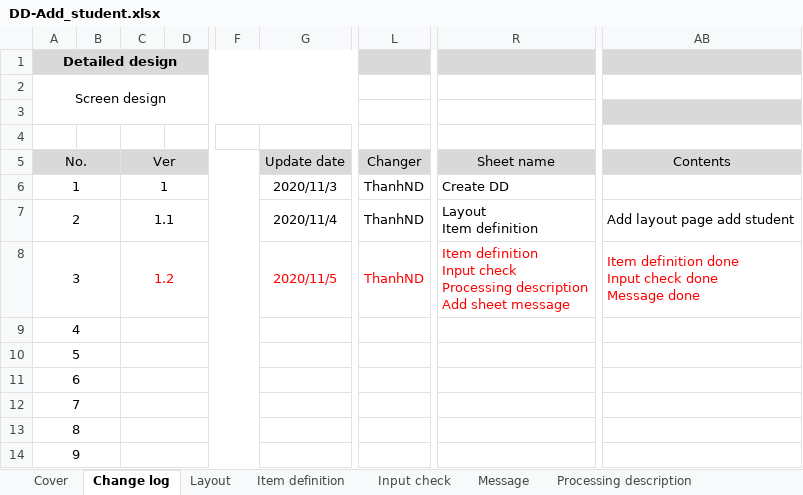
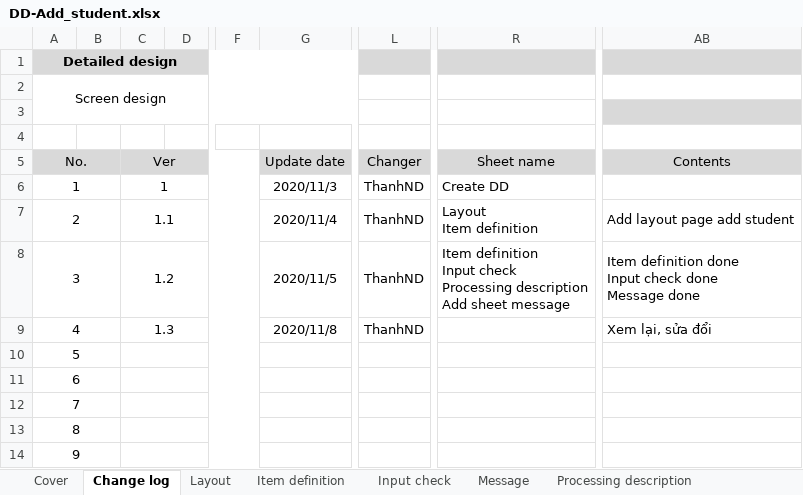
Before and after one commit to iamducthanh/Java-training, an Excel workbook: DD-Add_student.xlsx, sheet Change log, drawn as a sheet; only a part is shown, gaps mark what is left out; values as stored, in another font and other column widths than the file's, no borders; the diff names each change by its address in the sheet, - before the commit and + after, or states it on an @@ line.

```diff
--- a/DD-Add_student.xlsx (sheet Change log)
+++ b/DD-Add_student.xlsx (sheet Change log)
-C8 text colour: #FF0000
+C8 text colour: black
-G8 text colour: #FF0000
+G8 text colour: black
-L8 text colour: #FF0000
+L8 text colour: black
-R8 text colour: #FF0000
+R8 text colour: black
-AB8 text colour: #FF0000
+AB8 text colour: black
-C9: (empty)
+C9: 1.3
-G9: (empty)
+G9: 2020/11/8
-L9: (empty)
+L9: ThanhND
-AB9: (empty)
+AB9: Xem lại, sửa đổi
```
Also changed, not shown: sheet Processing description, sheet Message, sheet Input check, sheet Cover, charts or pictures, 12 other files.
